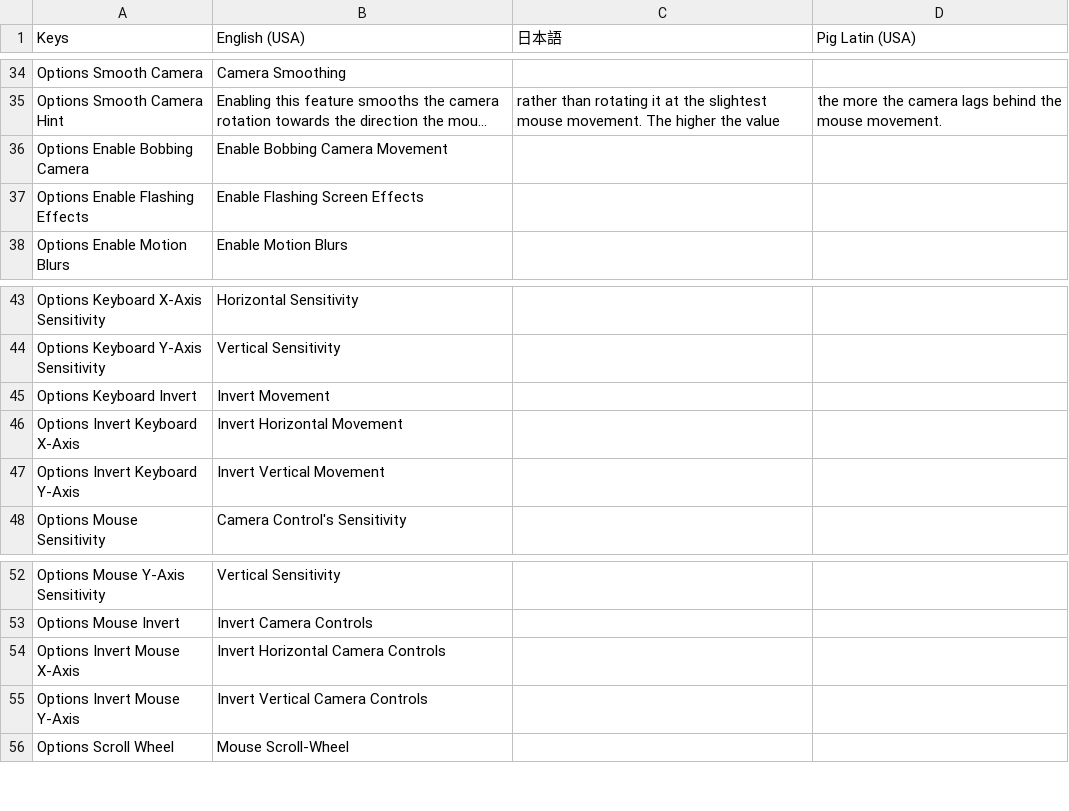
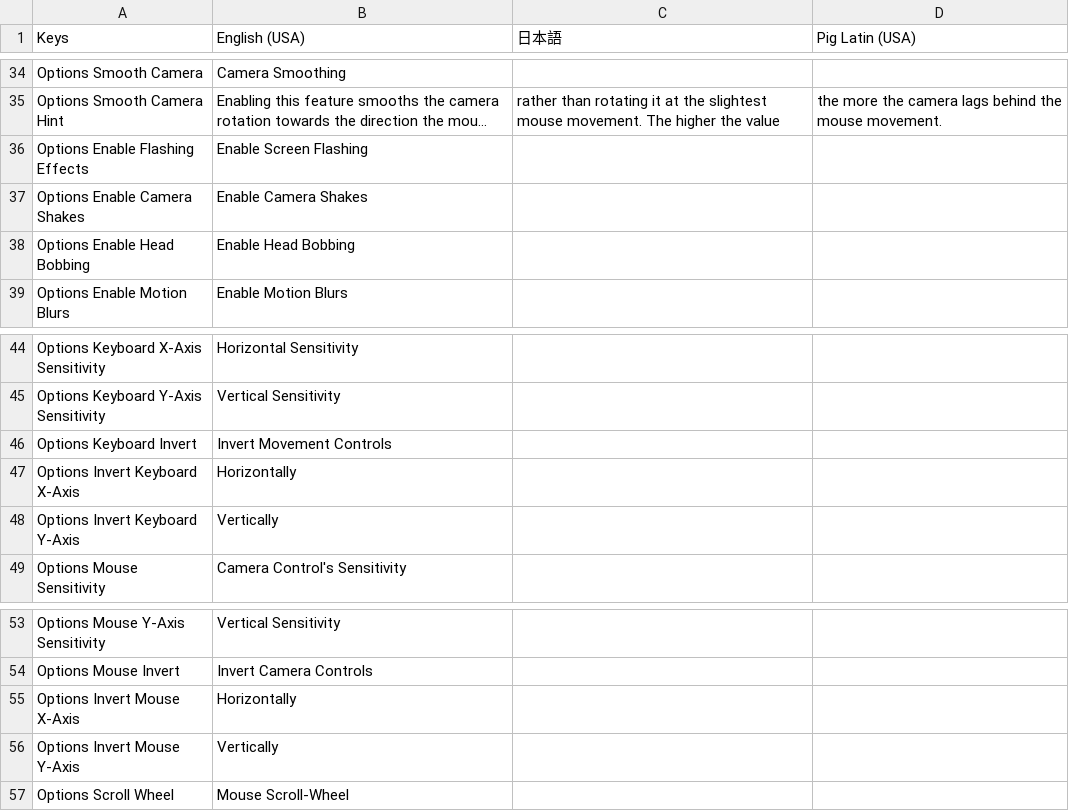
Before and after one commit to OmiyaGames/template-unity-project, a CSV file: Assets/Translations.csv, drawn as a sheet; only a part is shown, gaps mark what is left out; long unchanged cells end in …; removed rows and columns are numbered as before the commit, all else as after; the diff names each change by its address in the sheet, - before the commit and + after, or states it on an @@ line.

Commit message:
Working on adjusting the graphics options menu.

```diff
--- a/Assets/Translations.csv
+++ b/Assets/Translations.csv
-row 36: Options Enable Bobbing Camera | Enable Bobbing Camera Movement
-B36 (English (USA)): Enable Flashing Screen Effects
+B36 (English (USA)): Enable Screen Flashing
+row 37: Options Enable Camera Shakes | Enable Camera Shakes
+row 38: Options Enable Head Bobbing | Enable Head Bobbing
-B46 (English (USA)): Invert Movement
+B46 (English (USA)): Invert Movement Controls
-B47 (English (USA)): Invert Horizontal Movement
+B47 (English (USA)): Horizontally
-B48 (English (USA)): Invert Vertical Movement
+B48 (English (USA)): Vertically
-B55 (English (USA)): Invert Horizontal Camera Controls
+B55 (English (USA)): Horizontally
-B56 (English (USA)): Invert Vertical Camera Controls
+B56 (English (USA)): Vertically
```
Also changed, not shown: 12 other files.
